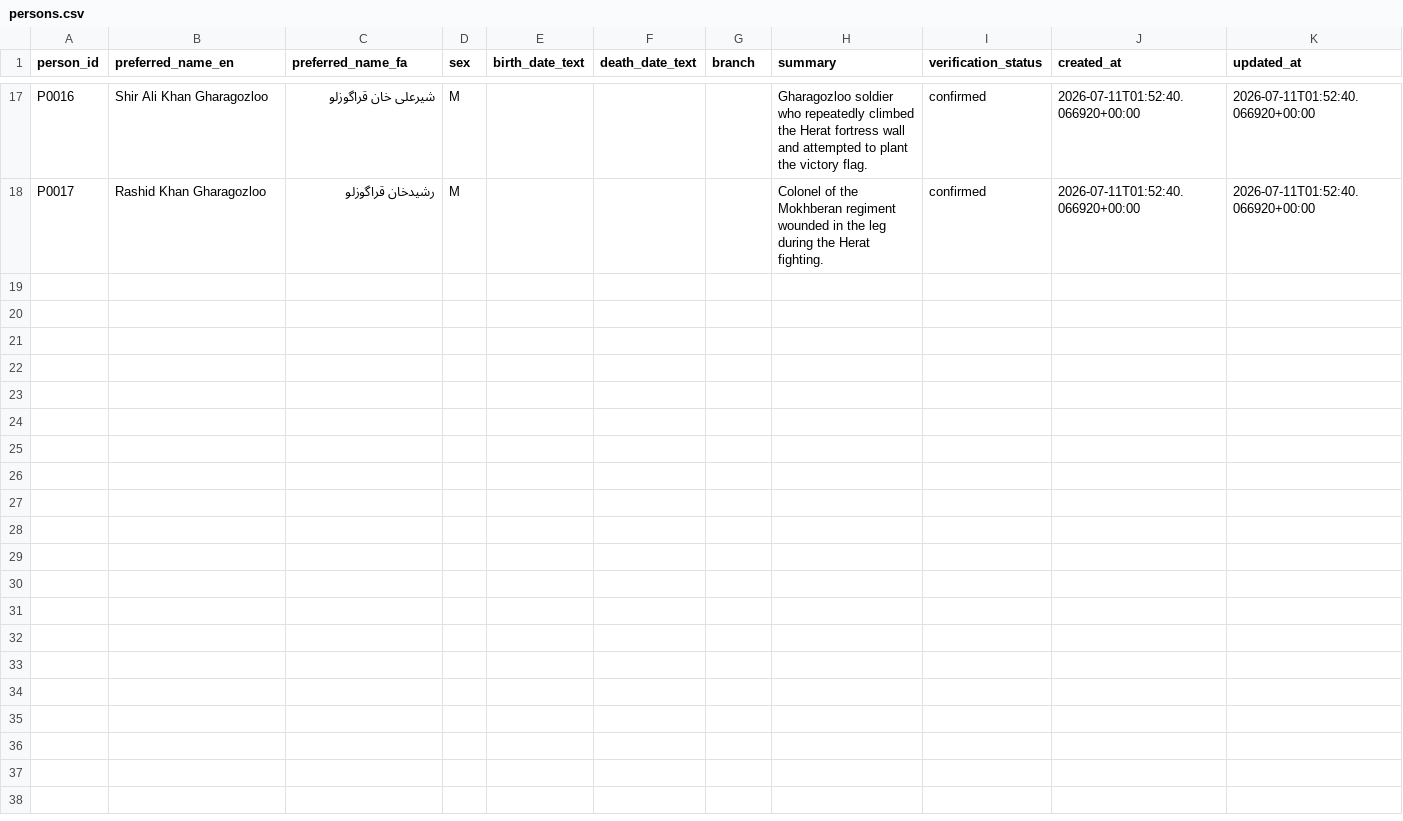
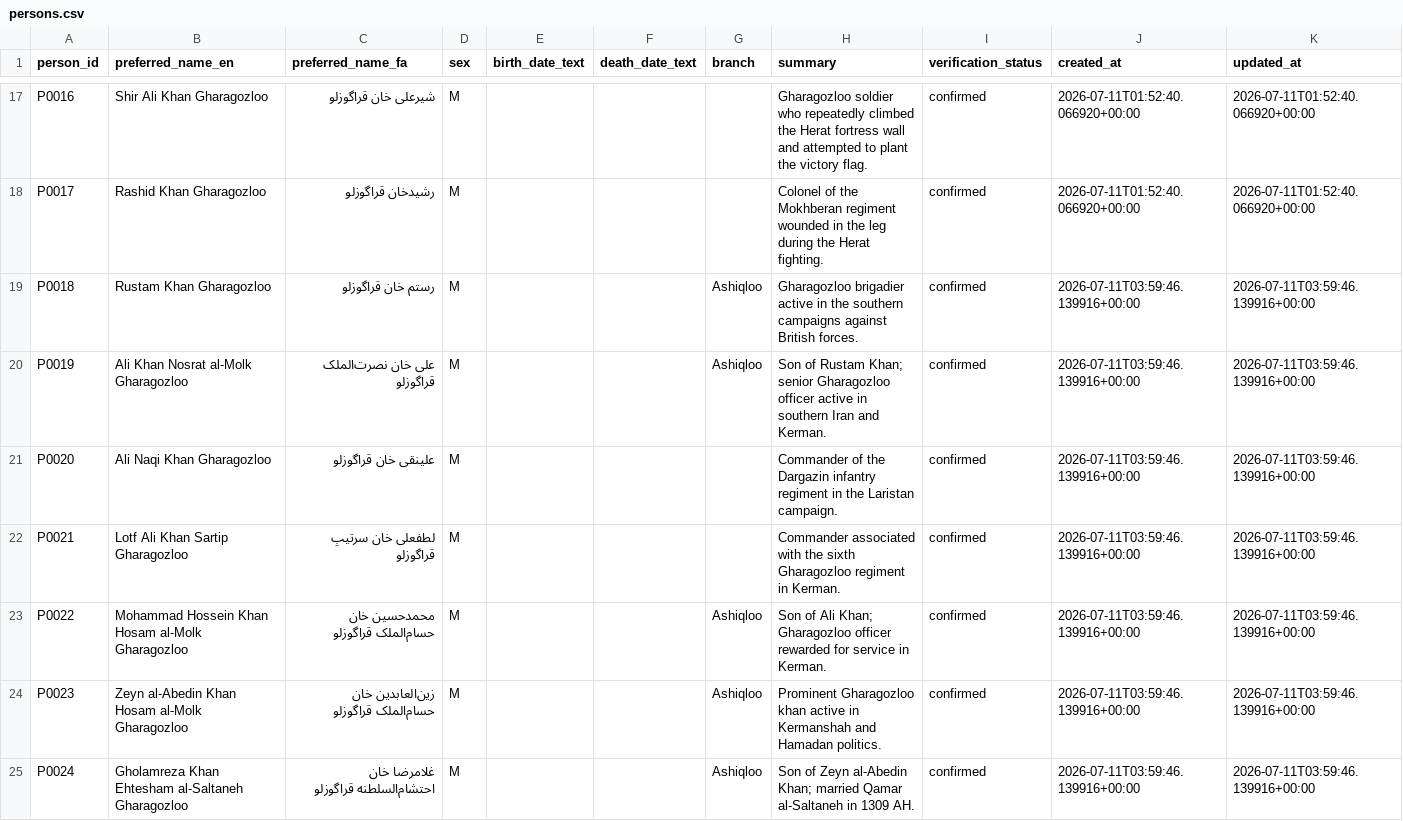
Before and after one commit to amirihoss-eng/Gharagozloo-Historical-Archive, a CSV file: Gharagozloo_Historical_Archive_v0_5_migration_0003/exports/persons.csv (was Gharagozloo_Historical_Archive_v0_4_migration_0002/exports/persons.csv), drawn as a sheet; only a part is shown, gaps mark what is left out; the diff names each change by its address in the sheet, - before the commit and + after, or states it on an @@ line.

Commit message:
Apply Migration 0003: Chapter 3 pages 135–140

```diff
--- a/Gharagozloo_Historical_Archive_v0_4_migration_0002/exports/persons.csv
+++ b/Gharagozloo_Historical_Archive_v0_5_migration_0003/exports/persons.csv
+row 19: P0018 | Rustam Khan Gharagozloo | رستم خان قراگوزلو | M |  |  | Ashiqloo | Gharagozloo brigadier active in the southern campaigns against British forces. | confirmed | 2026-07-11T03:59:46.139916+00:00 | 2026-07-11T03:59:46.139916+00:00
+row 20: P0019 | Ali Khan Nosrat al-Molk Gharagozloo | علی خان نصرت‌الملک قراگوزلو | M |  |  | Ashiqloo | Son of Rustam Khan; senior Gharagozloo officer active in southern Iran and Kerman. | confirmed | 2026-07-11T03:59:46.139916+00:00 | 2026-07-11T03:59:46.139916+00:00
+row 21: P0020 | Ali Naqi Khan Gharagozloo | علینقی خان قراگوزلو | M |  |  |  | Commander of the Dargazin infantry regiment in the Laristan campaign. | confirmed | 2026-07-11T03:59:46.139916+00:00 | 2026-07-11T03:59:46.139916+00:00
+row 22: P0021 | Lotf Ali Khan Sartip Gharagozloo | لطفعلی خان سرتیپ قراگوزلو | M |  |  |  | Commander associated with the sixth Gharagozloo regiment in Kerman. | confirmed | 2026-07-11T03:59:46.139916+00:00 | 2026-07-11T03:59:46.139916+00:00
+row 23: P0022 | Mohammad Hossein Khan Hosam al-Molk Gharagozloo | محمدحسین خان حسام‌الملک قراگوزلو | M |  |  | Ashiqloo | Son of Ali Khan; Gharagozloo officer rewarded for service in Kerman. | confirmed | 2026-07-11T03:59:46.139916+00:00 | 2026-07-11T03:59:46.139916+00:00
+row 24: P0023 | Zeyn al-Abedin Khan Hosam al-Molk Gharagozloo | زین‌العابدین خان حسام‌الملک قراگوزلو | M |  |  | Ashiqloo | Prominent Gharagozloo khan active in Kermanshah and Hamadan politics. | confirmed | 2026-07-11T03:59:46.139916+00:00 | 2026-07-11T03:59:46.139916+00:00
+row 25: P0024 | Gholamreza Khan Ehtesham al-Saltaneh Gharagozloo | غلامرضا خان احتشام‌السلطنه قراگوزلو | M |  |  | Ashiqloo | Son of Zeyn al-Abedin Khan; married Qamar al-Saltaneh in 1309 AH. | confirmed | 2026-07-11T03:59:46.139916+00:00 | 2026-07-11T03:59:46.139916+00:00
```
Also changed, not shown: Gharagozloo_Historical_Archive_v0_5_migration_0003/exports/change_log.csv, Gharagozloo_Historical_Archive_v0_5_migration_0003/exports/citations.csv, 24 other files.
